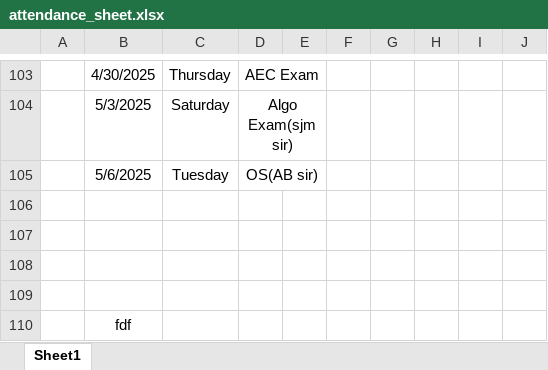
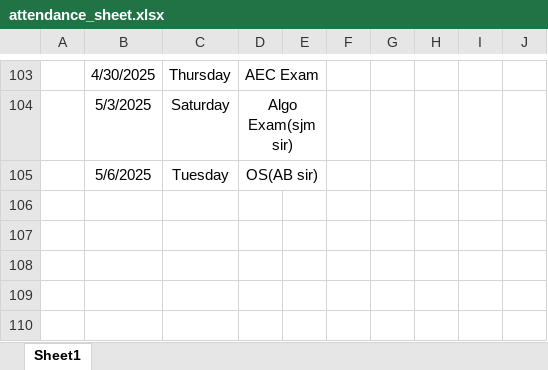
Before and after one commit to Sukdebrmondal/2nd_year_4th_semester, an Excel workbook: attendance_sheet.xlsx, sheet Sheet1, drawn as a sheet; only a part is shown, gaps mark what is left out; values as stored, in another font and other column widths than the file's, no borders; the diff names each change by its address in the sheet, - before the commit and + after, or states it on an @@ line.

Commit message:
shell/pdf

```diff
--- a/attendance_sheet.xlsx (sheet Sheet1)
+++ b/attendance_sheet.xlsx (sheet Sheet1)
-row 106: (empty)
-row 107: (empty)
-row 108: (empty)
-row 109: (empty)
-row 110:  | fdf
```
